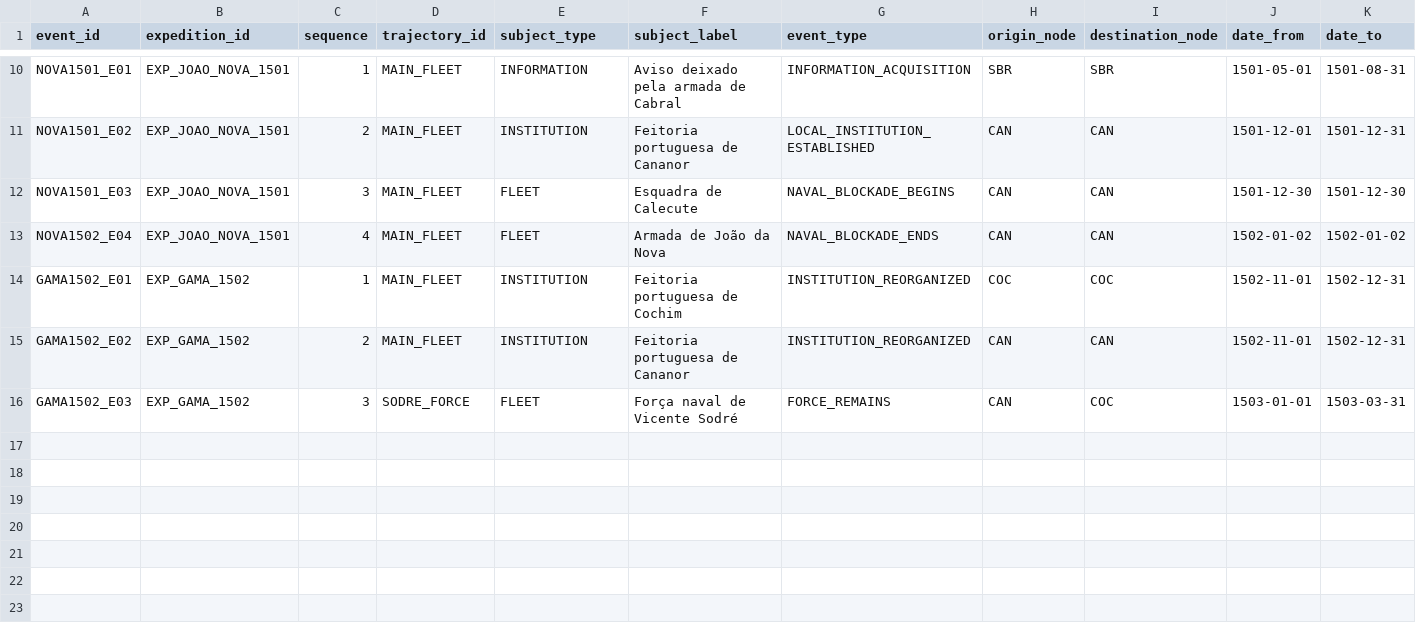
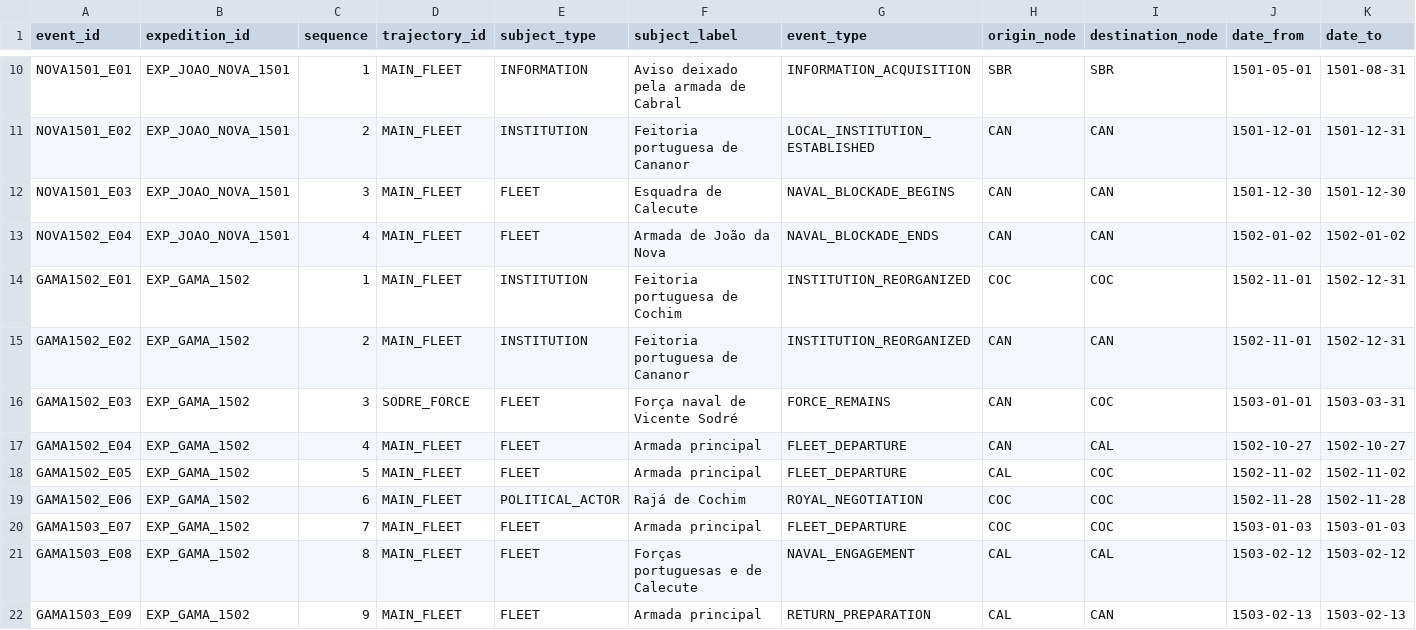
Before and after one commit to hilaliskandar/quintoimperio, a CSV file: data/expedition_events.csv, drawn as a sheet; only a part is shown, gaps mark what is left out; rows hold the shown columns only; the diff names each change by its address in the sheet, - before the commit and + after, or states it on an @@ line.

```diff
--- a/data/expedition_events.csv
+++ b/data/expedition_events.csv
+row 17: GAMA1502_E04 | EXP_GAMA_1502 | 4 | MAIN_FLEET | FLEET | Armada principal | FLEET_DEPARTURE | CAN | CAL | 1502-10-27 | 1502-10-27
+row 18: GAMA1502_E05 | EXP_GAMA_1502 | 5 | MAIN_FLEET | FLEET | Armada principal | FLEET_DEPARTURE | CAL | COC | 1502-11-02 | 1502-11-02
+row 19: GAMA1502_E06 | EXP_GAMA_1502 | 6 | MAIN_FLEET | POLITICAL_ACTOR | Rajá de Cochim | ROYAL_NEGOTIATION | COC | COC | 1502-11-28 | 1502-11-28
+row 20: GAMA1503_E07 | EXP_GAMA_1502 | 7 | MAIN_FLEET | FLEET | Armada principal | FLEET_DEPARTURE | COC | COC | 1503-01-03 | 1503-01-03
+row 21: GAMA1503_E08 | EXP_GAMA_1502 | 8 | MAIN_FLEET | FLEET | Forças portuguesas e de Calecute | NAVAL_ENGAGEMENT | CAL | CAL | 1503-02-12 | 1503-02-12
+row 22: GAMA1503_E09 | EXP_GAMA_1502 | 9 | MAIN_FLEET | FLEET | Armada principal | RETURN_PREPARATION | CAL | CAN | 1503-02-13 | 1503-02-13
```
